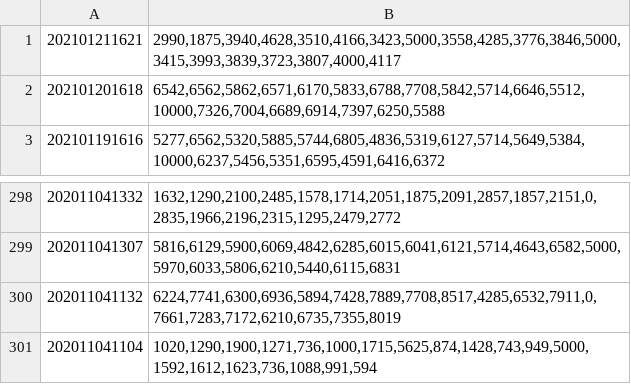
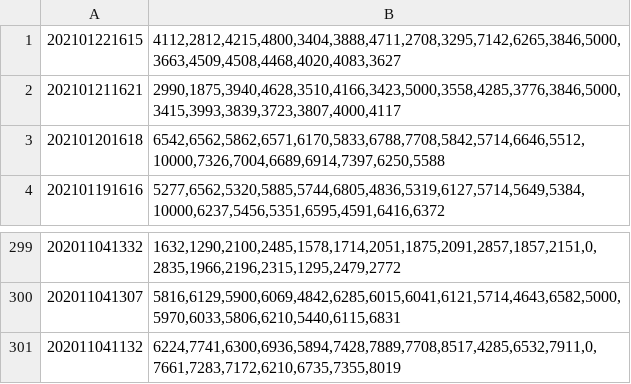
Before and after one commit to im47cn/smw-light, a CSV file: data/ma10.csv, drawn as a sheet; only a part is shown, gaps mark what is left out; removed rows and columns are numbered as before the commit, all else as after; the diff names each change by its address in the sheet, - before the commit and + after, or states it on an @@ line.

Commit message:
update data

```diff
--- a/data/ma10.csv
+++ b/data/ma10.csv
+row 1: 202101221615 | 4112,2812,4215,4800,3404,3888,4711,2708,3295,7142,6265,3846,5000,3663,4509,4508,4468,4020,4083,3627
-row 301: 202011041104 | 1020,1290,1900,1271,736,1000,1715,5625,874,1428,743,949,5000,1592,1612,1623,736,1088,991,594
```
Also changed, not shown: data/ma20.csv, data/ma5.csv.
